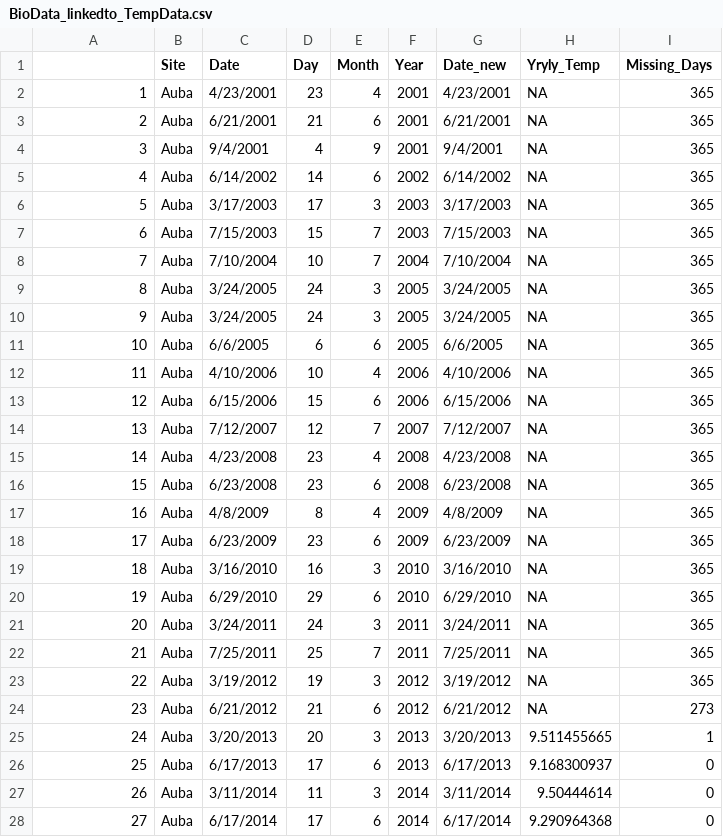
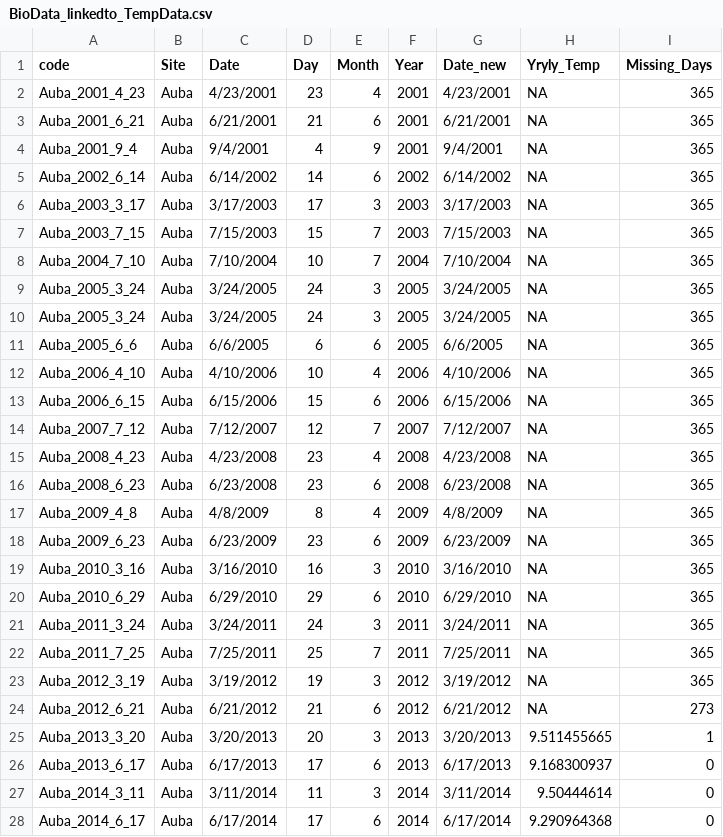
Before and after one commit to Ewelti/BOSCH, a CSV file: output_data/BioData_linkedto_TempData.csv, drawn as a sheet; only a part is shown; the diff covers the shown part only.

Commit message:
linking the synthesized 12mo temperature data to the invert community and trait data

```diff
--- a/output_data/BioData_linkedto_TempData.csv
+++ b/output_data/BioData_linkedto_TempData.csv
@@ -1,28 +1,28 @@
-,Site,Date,Day,Month,Year,Date_new,Yryly_Temp,Missing_Days
-1,Auba,4/23/2001,23,4,2001,4/23/2001,NA,365
-2,Auba,6/21/2001,21,6,2001,6/21/2001,NA,365
-3,Auba,9/4/2001,4,9,2001,9/4/2001,NA,365
-4,Auba,6/14/2002,14,6,2002,6/14/2002,NA,365
-5,Auba,3/17/2003,17,3,2003,3/17/2003,NA,365
-6,Auba,7/15/2003,15,7,2003,7/15/2003,NA,365
-7,Auba,7/10/2004,10,7,2004,7/10/2004,NA,365
-8,Auba,3/24/2005,24,3,2005,3/24/2005,NA,365
-9,Auba,3/24/2005,24,3,2005,3/24/2005,NA,365
-10,Auba,6/6/2005,6,6,2005,6/6/2005,NA,365
-11,Auba,4/10/2006,10,4,2006,4/10/2006,NA,365
-12,Auba,6/15/2006,15,6,2006,6/15/2006,NA,365
-13,Auba,7/12/2007,12,7,2007,7/12/2007,NA,365
-14,Auba,4/23/2008,23,4,2008,4/23/2008,NA,365
-15,Auba,6/23/2008,23,6,2008,6/23/2008,NA,365
-16,Auba,4/8/2009,8,4,2009,4/8/2009,NA,365
-17,Auba,6/23/2009,23,6,2009,6/23/2009,NA,365
-18,Auba,3/16/2010,16,3,2010,3/16/2010,NA,365
-19,Auba,6/29/2010,29,6,2010,6/29/2010,NA,365
-20,Auba,3/24/2011,24,3,2011,3/24/2011,NA,365
-21,Auba,7/25/2011,25,7,2011,7/25/2011,NA,365
-22,Auba,3/19/2012,19,3,2012,3/19/2012,NA,365
-23,Auba,6/21/2012,21,6,2012,6/21/2012,NA,273
-24,Auba,3/20/2013,20,3,2013,3/20/2013,9.511455665,1
-25,Auba,6/17/2013,17,6,2013,6/17/2013,9.168300937,0
-26,Auba,3/11/2014,11,3,2014,3/11/2014,9.50444614,0
-27,Auba,6/17/2014,17,6,2014,6/17/2014,9.290964368,0
+code,Site,Date,Day,Month,Year,Date_new,Yryly_Temp,Missing_Days
+Auba_2001_4_23,Auba,4/23/2001,23,4,2001,4/23/2001,NA,365
+Auba_2001_6_21,Auba,6/21/2001,21,6,2001,6/21/2001,NA,365
+Auba_2001_9_4,Auba,9/4/2001,4,9,2001,9/4/2001,NA,365
+Auba_2002_6_14,Auba,6/14/2002,14,6,2002,6/14/2002,NA,365
+Auba_2003_3_17,Auba,3/17/2003,17,3,2003,3/17/2003,NA,365
+Auba_2003_7_15,Auba,7/15/2003,15,7,2003,7/15/2003,NA,365
+Auba_2004_7_10,Auba,7/10/2004,10,7,2004,7/10/2004,NA,365
+Auba_2005_3_24,Auba,3/24/2005,24,3,2005,3/24/2005,NA,365
+Auba_2005_3_24,Auba,3/24/2005,24,3,2005,3/24/2005,NA,365
+Auba_2005_6_6,Auba,6/6/2005,6,6,2005,6/6/2005,NA,365
+Auba_2006_4_10,Auba,4/10/2006,10,4,2006,4/10/2006,NA,365
+Auba_2006_6_15,Auba,6/15/2006,15,6,2006,6/15/2006,NA,365
+Auba_2007_7_12,Auba,7/12/2007,12,7,2007,7/12/2007,NA,365
+Auba_2008_4_23,Auba,4/23/2008,23,4,2008,4/23/2008,NA,365
+Auba_2008_6_23,Auba,6/23/2008,23,6,2008,6/23/2008,NA,365
+Auba_2009_4_8,Auba,4/8/2009,8,4,2009,4/8/2009,NA,365
+Auba_2009_6_23,Auba,6/23/2009,23,6,2009,6/23/2009,NA,365
+Auba_2010_3_16,Auba,3/16/2010,16,3,2010,3/16/2010,NA,365
+Auba_2010_6_29,Auba,6/29/2010,29,6,2010,6/29/2010,NA,365
+Auba_2011_3_24,Auba,3/24/2011,24,3,2011,3/24/2011,NA,365
+Auba_2011_7_25,Auba,7/25/2011,25,7,2011,7/25/2011,NA,365
+Auba_2012_3_19,Auba,3/19/2012,19,3,2012,3/19/2012,NA,365
+Auba_2012_6_21,Auba,6/21/2012,21,6,2012,6/21/2012,NA,273
+Auba_2013_3_20,Auba,3/20/2013,20,3,2013,3/20/2013,9.511455665,1
+Auba_2013_6_17,Auba,6/17/2013,17,6,2013,6/17/2013,9.168300937,0
+Auba_2014_3_11,Auba,3/11/2014,11,3,2014,3/11/2014,9.50444614,0
+Auba_2014_6_17,Auba,6/17/2014,17,6,2014,6/17/2014,9.290964368,0
```
Also changed, not shown: 102 edited cells elsewhere in this file, 2 other files.
